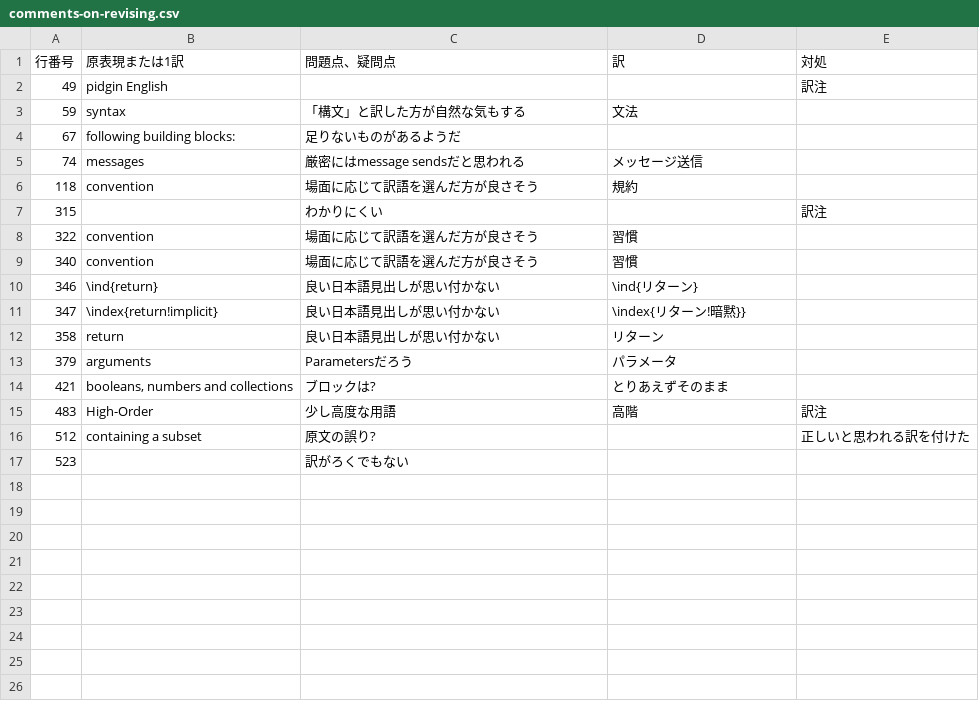
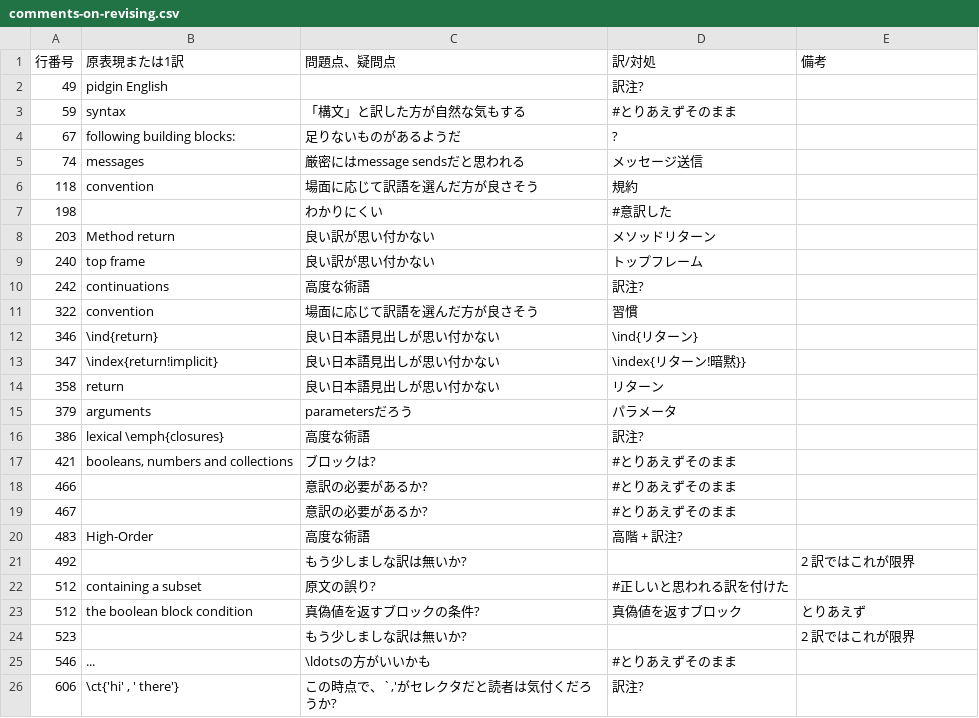
Before and after one commit to SquareBracketAssociates/PharoByExample-japanese, a CSV file: Syntax/comments-on-revising.csv, drawn as a sheet.

```diff
--- a/Syntax/comments-on-revising.csv
+++ b/Syntax/comments-on-revising.csv
@@ -1,10 +1,12 @@
-"行番号","原表現または1訳","問題点、疑問点","訳","対処"
-49,"pidgin English",,,"訳注"
-59,"syntax","「構文」と訳した方が自然な気もする","文法",
-67,"following building blocks:","足りないものがあるようだ",,
+"行番号","原表現または1訳","問題点、疑問点","訳/対処","備考"
+49,"pidgin English",,"訳注?",
+59,"syntax","「構文」と訳した方が自然な気もする","#とりあえずそのまま",
+67,"following building blocks:","足りないものがあるようだ","?",
 74,"messages","厳密にはmessage sendsだと思われる","メッセージ送信",
 118,"convention","場面に応じて訳語を選んだ方が良さそう","規約",
-315,,"わかりにくい",,"訳注"
+198,,"わかりにくい","#意訳した",
+203,"Method return","良い訳が思い付かない","メソッドリターン",
+240,"top frame","良い訳が思い付かない","トップフレーム",
+242,"continuations","高度な術語","訳注?",
 322,"convention","場面に応じて訳語を選んだ方が良さそう","習慣",
-340,"convention","場面に応じて訳語を選んだ方が良さそう","習慣",
 346,"\ind{return}","良い日本語見出しが思い付かない","\ind{リターン}",
@@ -12,6 +14,13 @@
 358,"return","良い日本語見出しが思い付かない","リターン",
-379,"arguments","Parametersだろう","パラメータ",
-421,"booleans, numbers and collections","ブロックは?","とりあえずそのまま",
-483,"High-Order","少し高度な用語","高階","訳注"
-512,"containing a subset","原文の誤り?",,"正しいと思われる訳を付けた"
-523,,"訳がろくでもない",,
+379,"arguments","parametersだろう","パラメータ",
+386,"lexical \emph{closures}","高度な術語","訳注?",
+421,"booleans, numbers and collections","ブロックは?","#とりあえずそのまま",
+466,,"意訳の必要があるか?","#とりあえずそのまま",
+467,,"意訳の必要があるか?","#とりあえずそのまま",
+483,"High-Order","高度な術語","高階 + 訳注?",
+492,,"もう少しましな訳は無いか?",,"2 訳ではこれが限界"
+512,"containing a subset","原文の誤り?","#正しいと思われる訳を付けた",
+512,"the boolean block condition","真偽値を返すブロックの条件?","真偽値を返すブロック","とりあえず"
+523,,"もう少しましな訳は無いか?",,"2 訳ではこれが限界"
+546,"...","\ldotsの方がいいかも","#とりあえずそのまま",
+606,"\ct{'hi' , ' there'}","この時点で、`,'がセレクタだと読者は気付くだろうか?","訳注?",
```
Also changed, not shown: QuickTour/comments-on-revising.csv, 1 other file.
